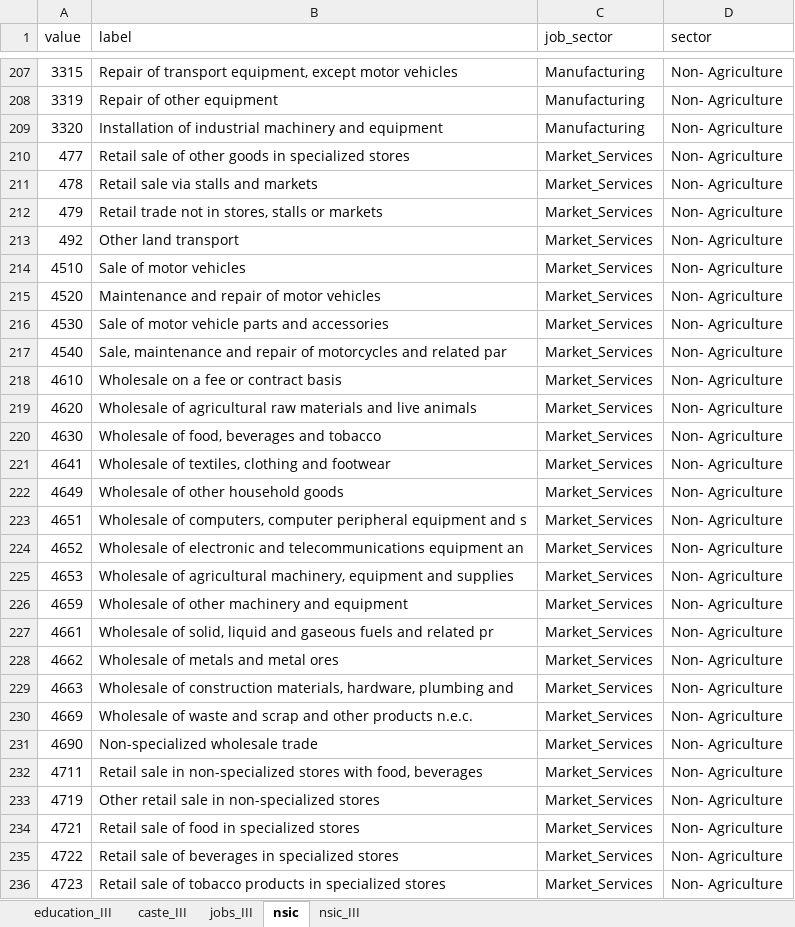
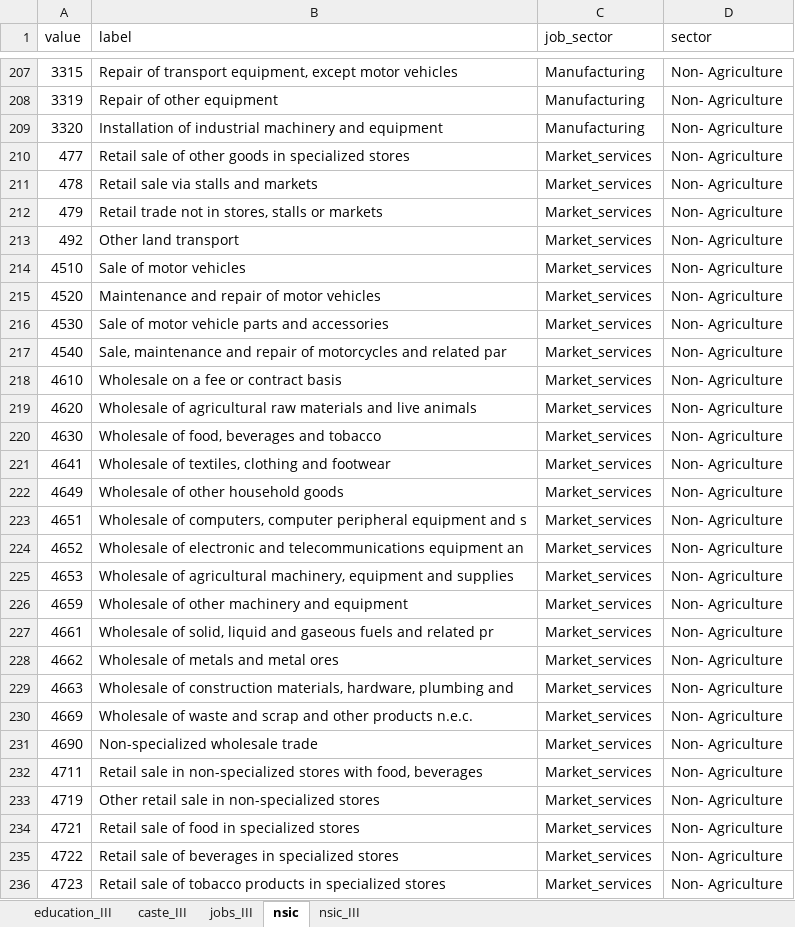
Before and after one commit to imsndp10/Formal_informal_wage, an Excel workbook: Data/Excel/NLFS_III/Sanjeet_classification.xlsx, sheet nsic, drawn as a sheet; only a part is shown, gaps mark what is left out; values as stored, in another font and other column widths than the file's, no borders; the diff covers the shown part only; the diff names each change by its address in the sheet, - before the commit and + after, or states it on an @@ line.

```diff
--- a/Data/Excel/NLFS_III/Sanjeet_classification.xlsx (sheet nsic)
+++ b/Data/Excel/NLFS_III/Sanjeet_classification.xlsx (sheet nsic)
-C210:C236 (job_sector): Market_Services
+C210:C236 (job_sector): Market_services
```
Also changed, not shown: 212 edited cells elsewhere in this sheet, sheet jobs_III, sheet education_III, 6 other files.
